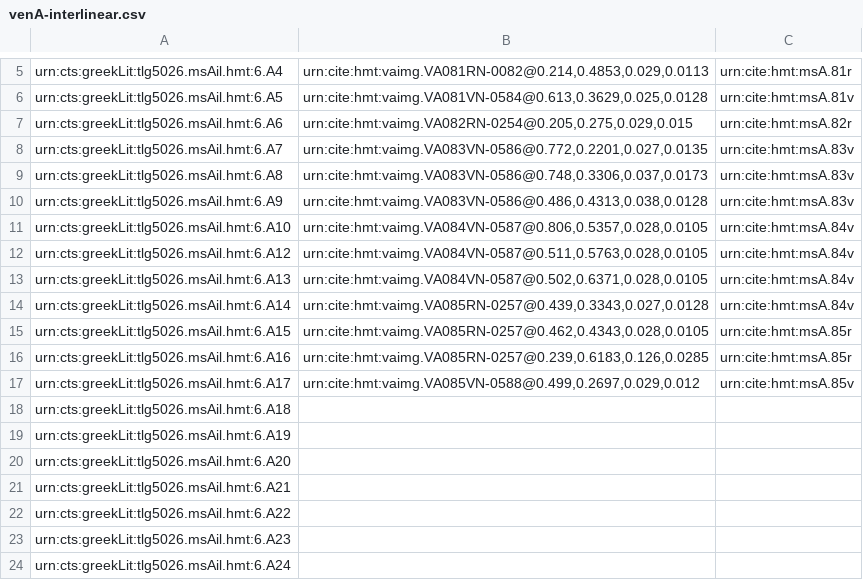
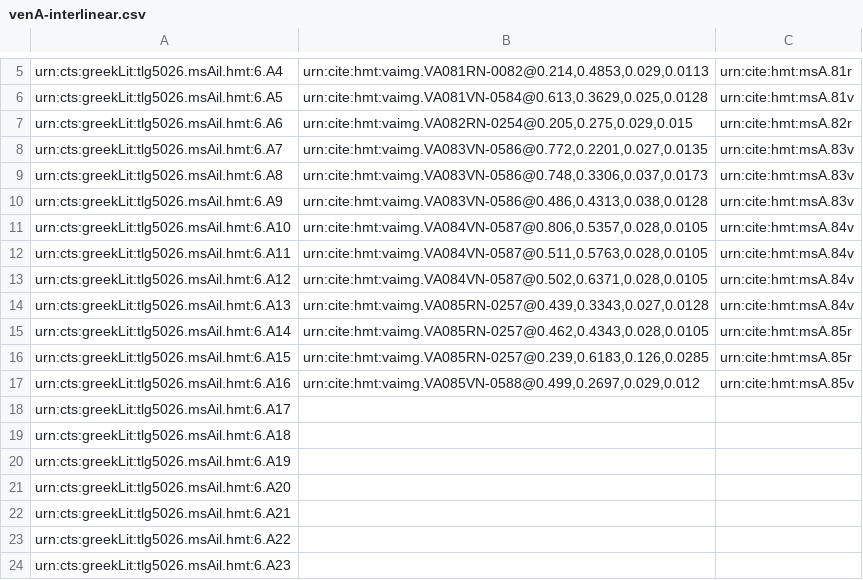
Before and after one commit to hmteditors/closed-iliad6, a CSV file: collections/venA-interlinear.csv, drawn as a sheet; only a part is shown, gaps mark what is left out.

Commit message:
Update venA-interlinear.csv

```diff
--- a/collections/venA-interlinear.csv
+++ b/collections/venA-interlinear.csv
@@ -11,8 +11,9 @@ urn:cts:greekLit:tlg5026.msAil.hmt:6.A9,"urn:cite:hmt:vaimg.VA083VN-0586@0.486,0
 urn:cts:greekLit:tlg5026.msAil.hmt:6.A10,"urn:cite:hmt:vaimg.VA084VN-0587@0.806,0.5357,0.028,0.0105",urn:cite:hmt:msA.84v
-urn:cts:greekLit:tlg5026.msAil.hmt:6.A12,"urn:cite:hmt:vaimg.VA084VN-0587@0.511,0.5763,0.028,0.0105",urn:cite:hmt:msA.84v
-urn:cts:greekLit:tlg5026.msAil.hmt:6.A13,"urn:cite:hmt:vaimg.VA084VN-0587@0.502,0.6371,0.028,0.0105",urn:cite:hmt:msA.84v
-urn:cts:greekLit:tlg5026.msAil.hmt:6.A14,"urn:cite:hmt:vaimg.VA085RN-0257@0.439,0.3343,0.027,0.0128",urn:cite:hmt:msA.84v
-urn:cts:greekLit:tlg5026.msAil.hmt:6.A15,"urn:cite:hmt:vaimg.VA085RN-0257@0.462,0.4343,0.028,0.0105",urn:cite:hmt:msA.85r
-urn:cts:greekLit:tlg5026.msAil.hmt:6.A16,"urn:cite:hmt:vaimg.VA085RN-0257@0.239,0.6183,0.126,0.0285",urn:cite:hmt:msA.85r
-urn:cts:greekLit:tlg5026.msAil.hmt:6.A17,"urn:cite:hmt:vaimg.VA085VN-0588@0.499,0.2697,0.029,0.012",urn:cite:hmt:msA.85v
+urn:cts:greekLit:tlg5026.msAil.hmt:6.A11,"urn:cite:hmt:vaimg.VA084VN-0587@0.511,0.5763,0.028,0.0105",urn:cite:hmt:msA.84v
+urn:cts:greekLit:tlg5026.msAil.hmt:6.A12,"urn:cite:hmt:vaimg.VA084VN-0587@0.502,0.6371,0.028,0.0105",urn:cite:hmt:msA.84v
+urn:cts:greekLit:tlg5026.msAil.hmt:6.A13,"urn:cite:hmt:vaimg.VA085RN-0257@0.439,0.3343,0.027,0.0128",urn:cite:hmt:msA.84v
+urn:cts:greekLit:tlg5026.msAil.hmt:6.A14,"urn:cite:hmt:vaimg.VA085RN-0257@0.462,0.4343,0.028,0.0105",urn:cite:hmt:msA.85r
+urn:cts:greekLit:tlg5026.msAil.hmt:6.A15,"urn:cite:hmt:vaimg.VA085RN-0257@0.239,0.6183,0.126,0.0285",urn:cite:hmt:msA.85r
+urn:cts:greekLit:tlg5026.msAil.hmt:6.A16,"urn:cite:hmt:vaimg.VA085VN-0588@0.499,0.2697,0.029,0.012",urn:cite:hmt:msA.85v
+urn:cts:greekLit:tlg5026.msAil.hmt:6.A17,"",
 urn:cts:greekLit:tlg5026.msAil.hmt:6.A18,"",
@@ -23,2 +24 @@ urn:cts:greekLit:tlg5026.msAil.hmt:6.A22,"",
 urn:cts:greekLit:tlg5026.msAil.hmt:6.A23,"",
-urn:cts:greekLit:tlg5026.msAil.hmt:6.A24,"",
```
